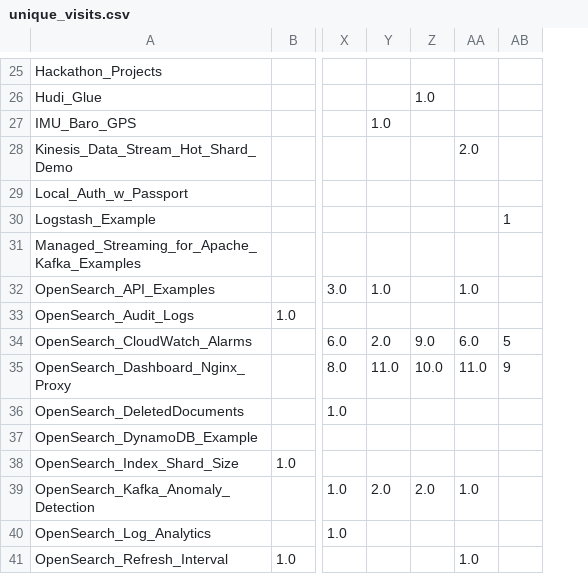
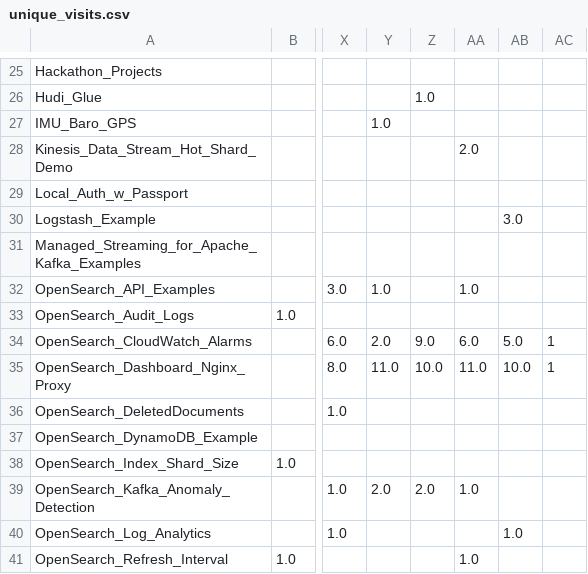
Before and after one commit to ev2900/GitHub_Insigths_History, a CSV file: Metric_Collection/Metric_Data/unique_visits.csv, drawn as a sheet; only a part is shown, gaps mark what is left out; addresses are those after the commit; the diff covers the shown part only; the diff names each change by its address in the sheet, - before the commit and + after, or states it on an @@ line.

```diff
--- a/Metric_Collection/Metric_Data/unique_visits.csv
+++ b/Metric_Collection/Metric_Data/unique_visits.csv
+column AB, rows 30-40: 3.0 |  |  |  | 5.0 | 10.0 |  |  |  |  | 1.0
-AC30: 1
+AC30: (empty)
-AC34: 5
+AC34: 1
-AC35: 9
+AC35: 1
```
Also changed, not shown: 5 edited cells elsewhere in this file, Metric_Collection/Metric_Data/views.csv.
